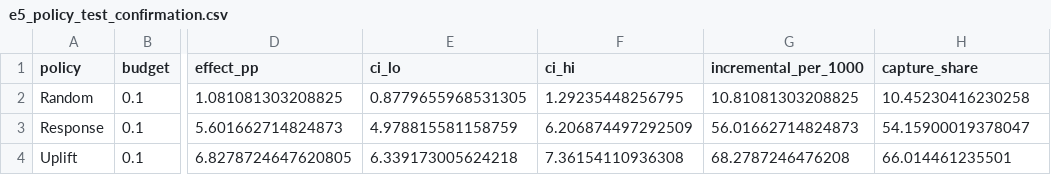
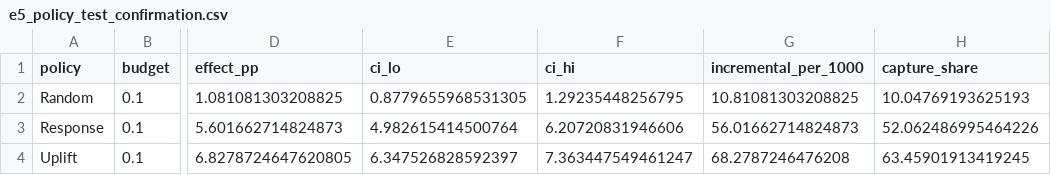
Before and after one commit to LucaSoleri02/lichess-retention-study, a CSV file: Criteo/outputs/tables/e5_policy_test_confirmation.csv, drawn as a sheet; only a part is shown, gaps mark what is left out; the diff names each change by its address in the sheet, - before the commit and + after, or states it on an @@ line.

Commit message:
criteo(review fixes): dedup story inverted (arm-size collision artifact, naive dedup inflates ITT +45%); randomization wording + adjustment diagnostics (pred AUC 0.510, Lin/IPW +0.77pp); E7 power corrected to DidD design (~41k/77k per arm); tie-break by row_hash; eval-split capture denominators; config/README/PLAN as-run contract

```diff
--- a/Criteo/outputs/tables/e5_policy_test_confirmation.csv
+++ b/Criteo/outputs/tables/e5_policy_test_confirmation.csv
-H2 (capture_share): 10.45230416230258
+H2 (capture_share): 10.04769193625193
-E3 (ci_lo): 4.978815581158759
+E3 (ci_lo): 4.982615414500764
-F3 (ci_hi): 6.206874497292509
+F3 (ci_hi): 6.20720831946606
-H3 (capture_share): 54.15900019378047
+H3 (capture_share): 52.062486995464226
-E4 (ci_lo): 6.339173005624218
+E4 (ci_lo): 6.347526828592397
-F4 (ci_hi): 7.36154110936308
+F4 (ci_hi): 7.363447549461247
-H4 (capture_share): 66.014461235501
+H4 (capture_share): 63.45901913419245
```
Also changed, not shown: Criteo/outputs/tables/e5_policy_value_conversion.csv, Criteo/outputs/tables/e5_policy_value_visit.csv, 28 other files.
